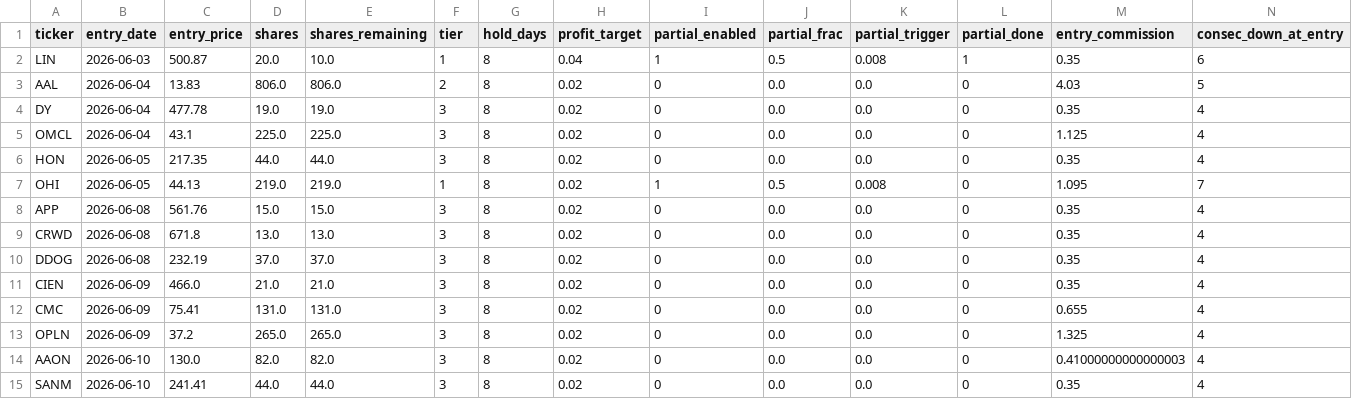
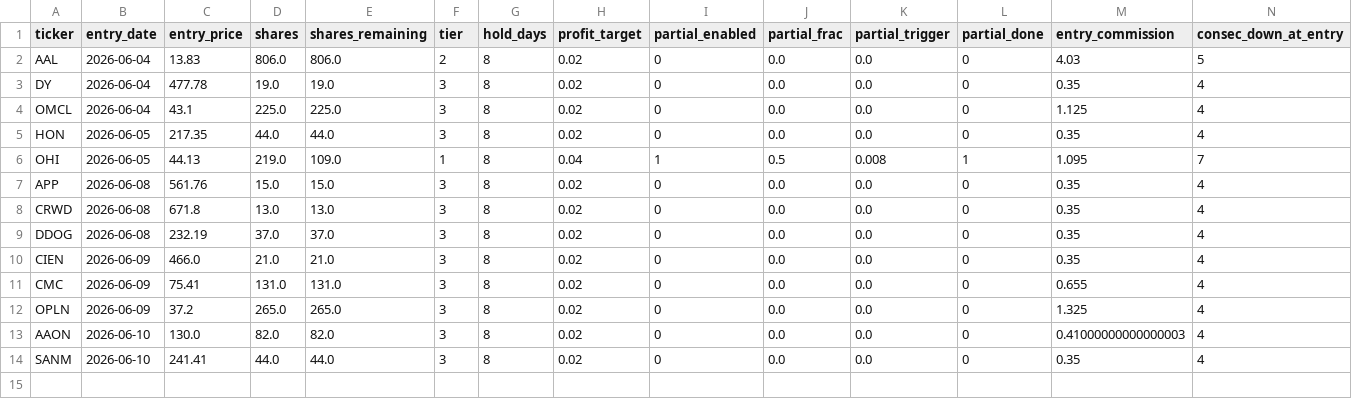
Before and after one commit to ckurau/naive-mean-reversion, a CSV file: paper_trading/open_positions.csv, drawn as a sheet; only a part is shown; removed rows and columns are numbered as before the commit, all else as after; rows hold the shown columns only; the diff names each change by its address in the sheet, - before the commit and + after, or states it on an @@ line.

```diff
--- a/paper_trading/open_positions.csv
+++ b/paper_trading/open_positions.csv
-row 2: LIN | 2026-06-03 | 500.87 | 20.0 | 10.0 | 1 | 8 | 0.04 | 1 | 0.5 | 0.008 | 1 | 0.35 | 6
-E6 (shares_remaining): 219.0
+E6 (shares_remaining): 109.0
-H6 (profit_target): 0.02
+H6 (profit_target): 0.04
-L6 (partial_done): 0
+L6 (partial_done): 1
```
Also changed, not shown: paper_trading/trades.csv, 1 other file.
